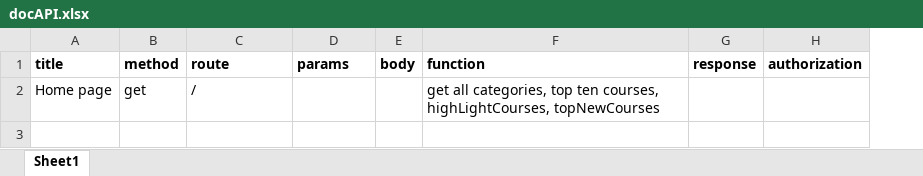
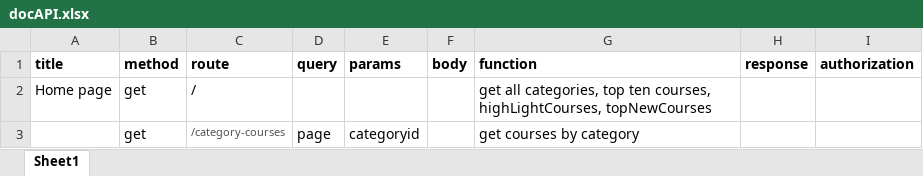
Before and after one commit to phucmanh1999/Online-Academy, an Excel workbook: docAPI.xlsx, sheet Sheet1, drawn as a sheet; values as stored, in another font and other column widths than the file's, no borders; the diff names each change by its address in the sheet, - before the commit and + after, or states it on an @@ line.

Commit message:
update docs

```diff
--- a/docAPI.xlsx (sheet Sheet1)
+++ b/docAPI.xlsx (sheet Sheet1)
+column D (query), empty
+row 3:  | get | /category-courses | page | categoryid |  | get courses by category
```
